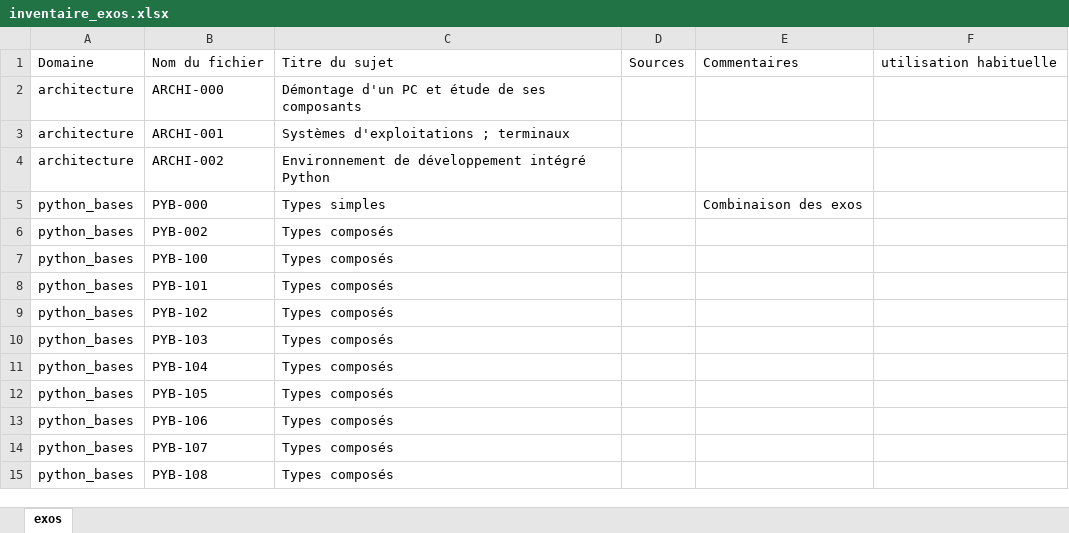
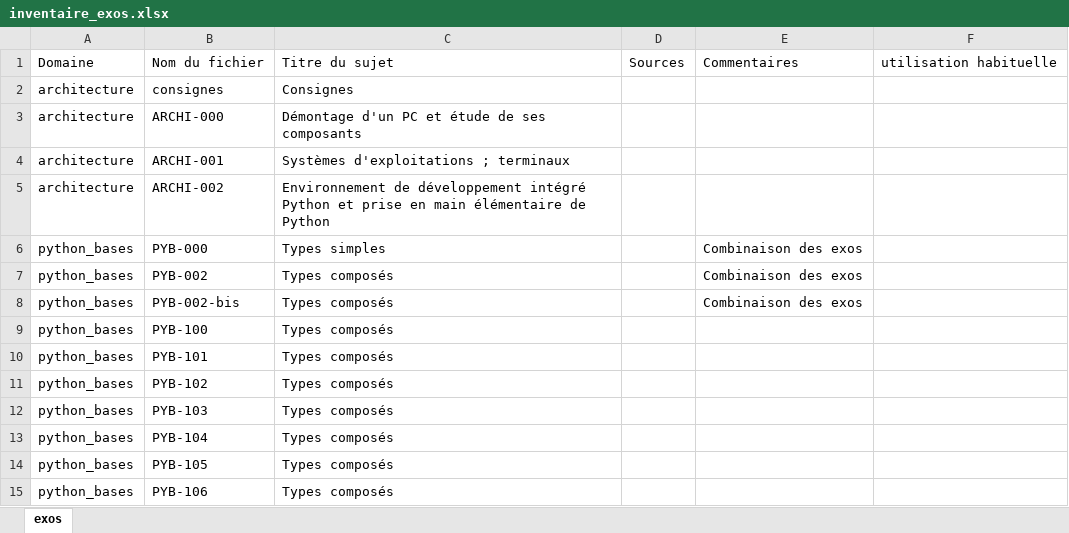
Before and after one commit to xpessoles/Informatique_MPSI, an Excel workbook: inventaire_exos.xlsx, sheet exos, drawn as a sheet; only a part is shown; the shorter side is filled out with more unchanged rows; values as stored, in another font and other column widths than the file's, no borders; addresses are those after the commit; the diff names each change by its address in the sheet, - before the commit and + after, or states it on an @@ line.

```diff
--- a/inventaire_exos.xlsx (sheet exos)
+++ b/inventaire_exos.xlsx (sheet exos)
+row 2: architecture | consignes | Consignes
-C5: …intégré Python
+C5: …intégré Python et prise en main élémentaire de Python
-E7: (empty)
+E7: Combinaison des exos
+row 8: python_bases | PYB-002-bis | Types composés |  | Combinaison des exos
```
Also changed, not shown: mpsi2_TP.xlsx, progression_2019_2020_IPT_MPSI.xlsx, 14 other files.
